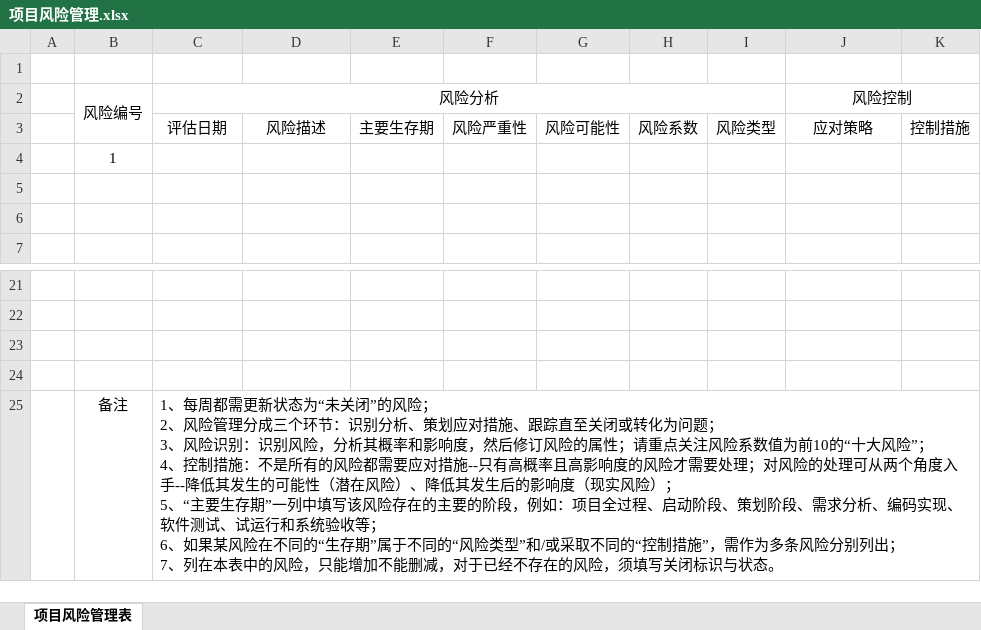
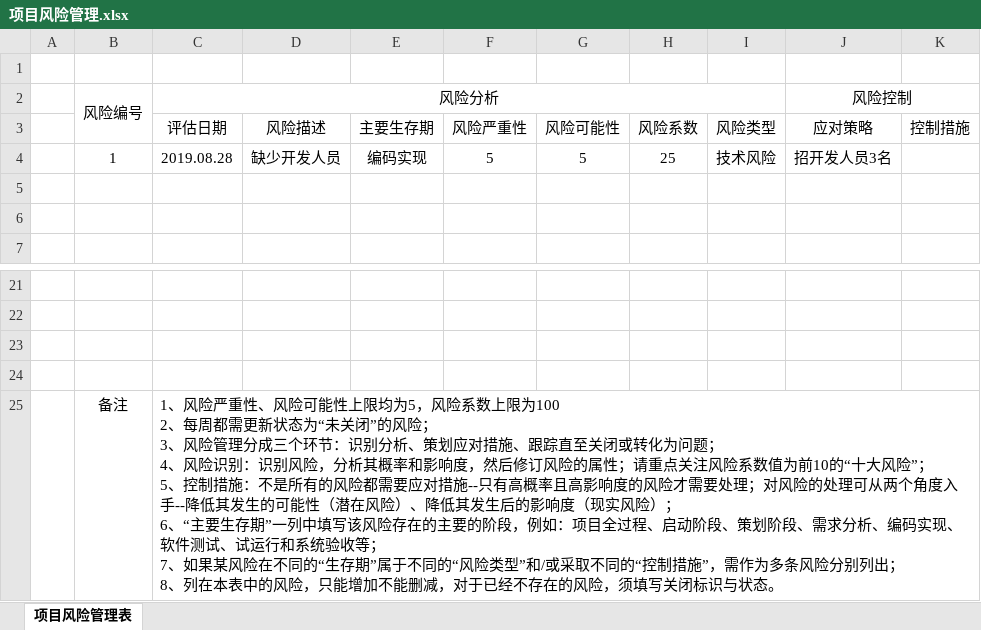
Before and after one commit to Four5Fire/BlockChain, an Excel workbook: document/项目管理/项目风险管理.xlsx, sheet 项目风险管理表, drawn as a sheet; only a part is shown, gaps mark what is left out; values as stored, in another font and other column widths than the file's, no borders; removed rows and columns are numbered as before the commit, all else as after; ↵ is a line break in a cell; the diff names each change by its address in the sheet, - before the commit and + after, or states it on an @@ line.

Commit message:
增加个填写示例

```diff
--- a/document/项目管理/项目风险管理.xlsx (sheet 项目风险管理表)
+++ b/document/项目管理/项目风险管理.xlsx (sheet 项目风险管理表)
-row 4:  | 1
+row 4:  | 1 | 2019.08.28 | 缺少开发人员 | 编码实现 | 5 | 5 | 25 | 技术风险 | 招开发人员3名
-C25: 1、每周都需更新状态为“未关闭”的风险； ↵ 2、风险管理分成三个环节：识别分析、策划应对措施、跟踪直至关闭或转化为问题； ↵ 3、风险识别：识别风险，分析其概率和影响度，然后修订风险的属性；请重点关注风险系数值为前10的“十大风险”； ↵ 4、控制措施：不是所有的风险都需要应对措施--只有高概率且高影响度的风险才需要处理；对风险的处理可从两个角度入手--降低其发生的可能性（潜在风险）、降低其发生后的影响度（现实风险）； ↵ 5、“主要生存期”一列中填写该风险存在的主要的阶段，例如：项目全过程、启动阶段、策划阶段、需求分析、编码实现、软件测试、试运行和系统验收等； ↵ 6、如果某风险在不同的“生存期”属于不同的“风险类型”和/或采取不同的“控制措施”，需作为多条风险分别列出； ↵ 7、列在本…
+C25: 1、风险严重性、风险可能性上限均为5，风险系数上限为100 ↵ 2、每周都需更新状态为“未关闭”的风险； ↵ 3、风险管理分成三个环节：识别分析、策划应对措施、跟踪直至关闭或转化为问题； ↵ 4、风险识别：识别风险，分析其概率和影响度，然后修订风险的属性；请重点关注风险系数值为前10的“十大风险”； ↵ 5、控制措施：不是所有的风险都需要应对措施--只有高概率且高影响度的风险才需要处理；对风险的处理可从两个角度入手--降低其发生的可能性（潜在风险）、降低其发生后的影响度（现实风险）； ↵ 6、“主要生存期”一列中填写该风险存在的主要的阶段，例如：项目全过程、启动阶段、策划阶段、需求分析、编码实现、软件测试、试运行和系统验收等； ↵ 7、如果某风险在不同的“生存期”属于不同的“风险类型”和/或采取不同的“控制措施”，需作为多条风险分别列出； ↵ 8、列在本…
```
